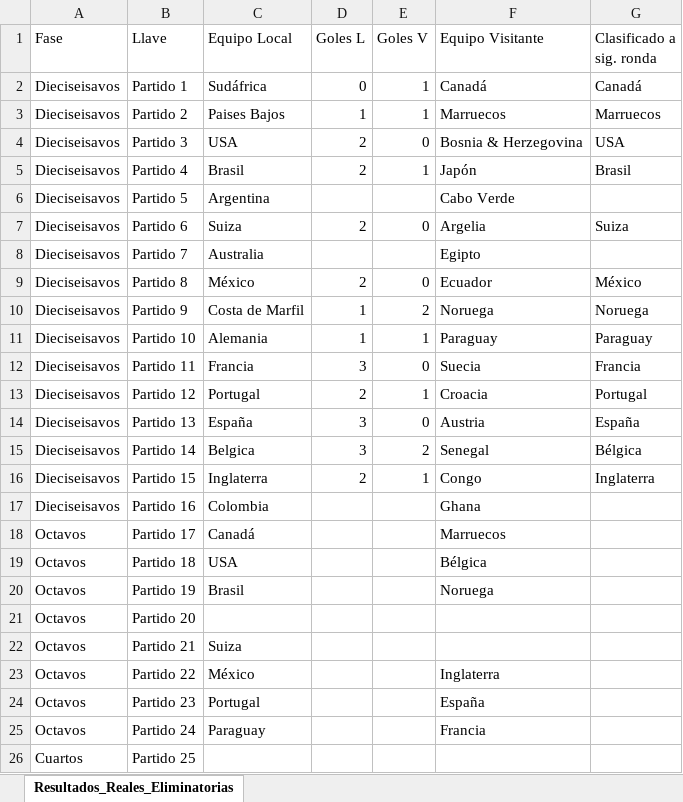
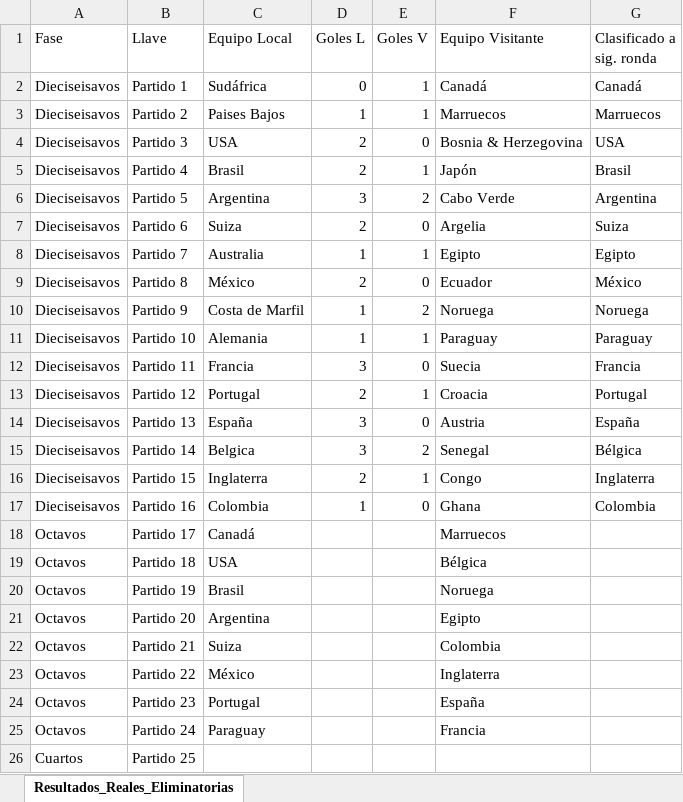
Before and after one commit to sdcastanedac/Polla_FM, an Excel workbook: Resultados_Reales_Eliminatorias.xlsx, sheet Resultados_Reales_Eliminatorias, drawn as a sheet; only a part is shown; values as stored, in another font and other column widths than the file's, no borders; the diff names each change by its address in the sheet, - before the commit and + after, or states it on an @@ line.

```diff
--- a/Resultados_Reales_Eliminatorias.xlsx (sheet Resultados_Reales_Eliminatorias)
+++ b/Resultados_Reales_Eliminatorias.xlsx (sheet Resultados_Reales_Eliminatorias)
-D6 (Goles L): (empty)
+D6 (Goles L): 3
-E6 (Goles V): (empty)
+E6 (Goles V): 2
-G6 (Clasificado a sig. ronda): (empty)
+G6 (Clasificado a sig. ronda): Argentina
-D8 (Goles L): (empty)
+D8 (Goles L): 1
-E8 (Goles V): (empty)
+E8 (Goles V): 1
-G8 (Clasificado a sig. ronda): (empty)
+G8 (Clasificado a sig. ronda): Egipto
-D17 (Goles L): (empty)
+D17 (Goles L): 1
-E17 (Goles V): (empty)
+E17 (Goles V): 0
-G17 (Clasificado a sig. ronda): (empty)
+G17 (Clasificado a sig. ronda): Colombia
-C21 (Equipo Local): (empty)
+C21 (Equipo Local): Argentina
-F21 (Equipo Visitante): (empty)
+F21 (Equipo Visitante): Egipto
-F22 (Equipo Visitante): (empty)
+F22 (Equipo Visitante): Colombia
```
Also changed, not shown: 1 other file.
